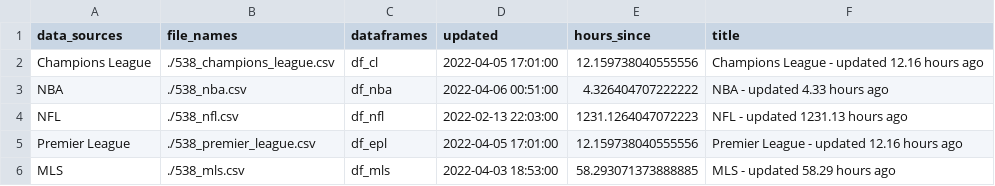
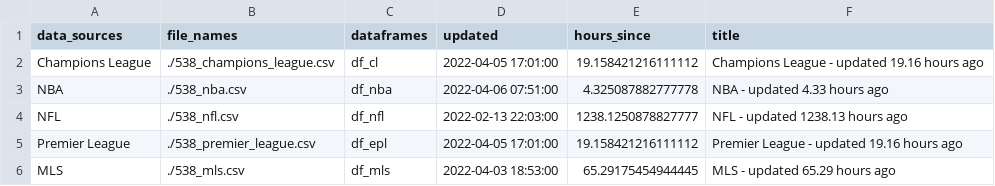
Before and after one commit to aaroncolesmith/538_viz, a CSV file: last_updated.csv, drawn as a sheet.

```diff
--- a/last_updated.csv
+++ b/last_updated.csv
@@ -1,6 +1,6 @@
 data_sources,file_names,dataframes,updated,hours_since,title
-Champions League,./538_champions_league.csv,df_cl,2022-04-05 17:01:00,12.159738040555556,Champions League - updated 12.16 hours ago
-NBA,./538_nba.csv,df_nba,2022-04-06 00:51:00,4.326404707222222,NBA - updated 4.33 hours ago
-NFL,./538_nfl.csv,df_nfl,2022-02-13 22:03:00,1231.1264047072223,NFL - updated 1231.13 hours ago
-Premier League,./538_premier_league.csv,df_epl,2022-04-05 17:01:00,12.159738040555556,Premier League - updated 12.16 hours ago
-MLS,./538_mls.csv,df_mls,2022-04-03 18:53:00,58.293071373888885,MLS - updated 58.29 hours ago
+Champions League,./538_champions_league.csv,df_cl,2022-04-05 17:01:00,19.158421216111112,Champions League - updated 19.16 hours ago
+NBA,./538_nba.csv,df_nba,2022-04-06 07:51:00,4.325087882777778,NBA - updated 4.33 hours ago
+NFL,./538_nfl.csv,df_nfl,2022-02-13 22:03:00,1238.1250878827777,NFL - updated 1238.13 hours ago
+Premier League,./538_premier_league.csv,df_epl,2022-04-05 17:01:00,19.158421216111112,Premier League - updated 19.16 hours ago
+MLS,./538_mls.csv,df_mls,2022-04-03 18:53:00,65.29175454944445,MLS - updated 65.29 hours ago
```
Also changed, not shown: 1 other file.
